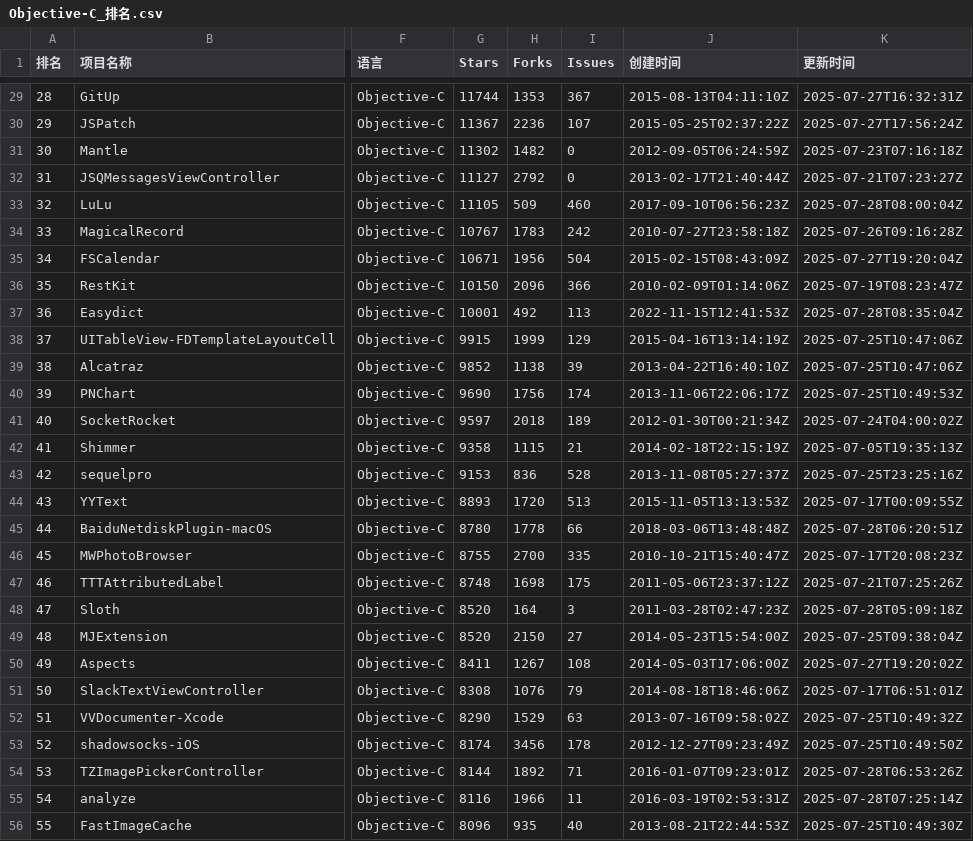
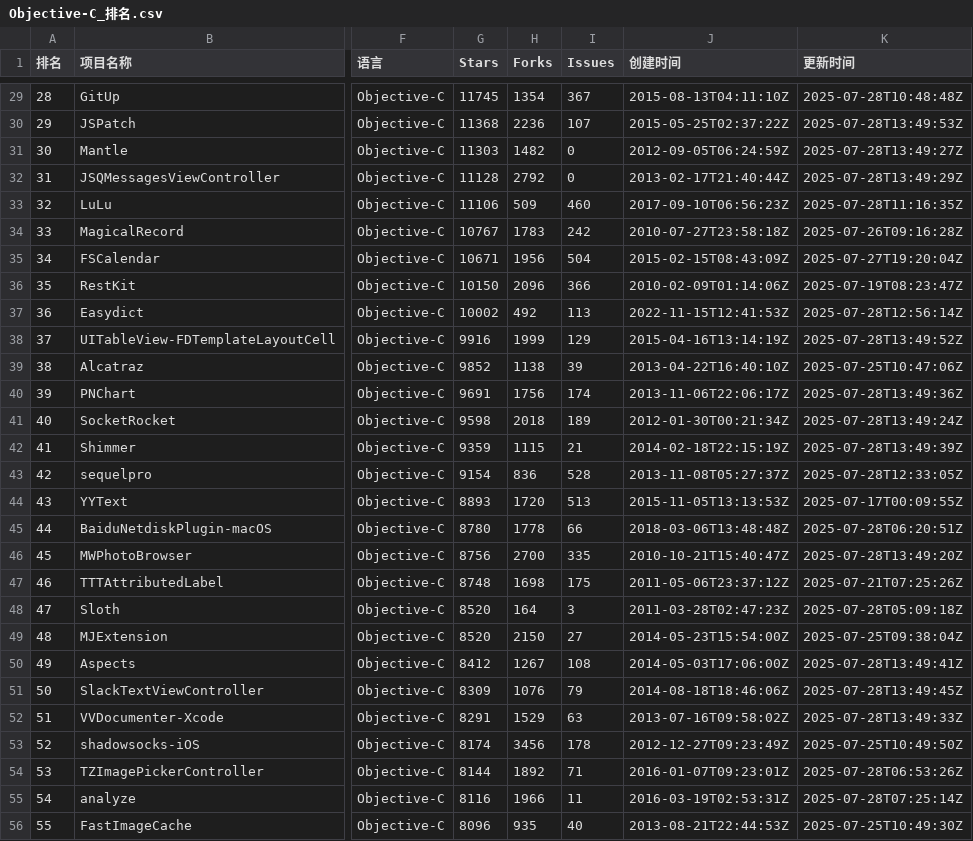
Before and after one commit to aimkick/githubrank, a CSV file: data/Objective-C_排名.csv, drawn as a sheet; only a part is shown, gaps mark what is left out; the diff covers the shown part only; the diff names each change by its address in the sheet, - before the commit and + after, or states it on an @@ line.

```diff
--- a/data/Objective-C_排名.csv
+++ b/data/Objective-C_排名.csv
-G29 (Stars): 11744
+G29 (Stars): 11745
-H29 (Forks): 1353
+H29 (Forks): 1354
-K29 (更新时间): 2025-07-27T16:32:31Z
+K29 (更新时间): 2025-07-28T10:48:48Z
-G30 (Stars): 11367
+G30 (Stars): 11368
-K30 (更新时间): 2025-07-27T17:56:24Z
+K30 (更新时间): 2025-07-28T13:49:53Z
-G31 (Stars): 11302
+G31 (Stars): 11303
-K31 (更新时间): 2025-07-23T07:16:18Z
+K31 (更新时间): 2025-07-28T13:49:27Z
-G32 (Stars): 11127
+G32 (Stars): 11128
-K32 (更新时间): 2025-07-21T07:23:27Z
+K32 (更新时间): 2025-07-28T13:49:29Z
-G33 (Stars): 11105
+G33 (Stars): 11106
-K33 (更新时间): 2025-07-28T08:00:04Z
+K33 (更新时间): 2025-07-28T11:16:35Z
-G37 (Stars): 10001
+G37 (Stars): 10002
-K37 (更新时间): 2025-07-28T08:35:04Z
+K37 (更新时间): 2025-07-28T12:56:14Z
-G38 (Stars): 9915
+G38 (Stars): 9916
-K38 (更新时间): 2025-07-25T10:47:06Z
+K38 (更新时间): 2025-07-28T13:49:52Z
-G40 (Stars): 9690
+G40 (Stars): 9691
-K40 (更新时间): 2025-07-25T10:49:53Z
+K40 (更新时间): 2025-07-28T13:49:36Z
-G41 (Stars): 9597
+G41 (Stars): 9598
-K41 (更新时间): 2025-07-24T04:00:02Z
+K41 (更新时间): 2025-07-28T13:49:24Z
-G42 (Stars): 9358
+G42 (Stars): 9359
-K42 (更新时间): 2025-07-05T19:35:13Z
+K42 (更新时间): 2025-07-28T13:49:39Z
-G43 (Stars): 9153
+G43 (Stars): 9154
-K43 (更新时间): 2025-07-25T23:25:16Z
+K43 (更新时间): 2025-07-28T12:33:05Z
-G46 (Stars): 8755
+G46 (Stars): 8756
-K46 (更新时间): 2025-07-17T20:08:23Z
+K46 (更新时间): 2025-07-28T13:49:20Z
-G50 (Stars): 8411
+G50 (Stars): 8412
-K50 (更新时间): 2025-07-27T19:20:02Z
+K50 (更新时间): 2025-07-28T13:49:41Z
-G51 (Stars): 8308
+G51 (Stars): 8309
-K51 (更新时间): 2025-07-17T06:51:01Z
+K51 (更新时间): 2025-07-28T13:49:45Z
-G52 (Stars): 8290
+G52 (Stars): 8291
-K52 (更新时间): 2025-07-25T10:49:32Z
+K52 (更新时间): 2025-07-28T13:49:33Z
```
Also changed, not shown: 66 edited cells elsewhere in this file, data/Haskell_排名.csv, data/Perl_排名.csv, 7 other files.
